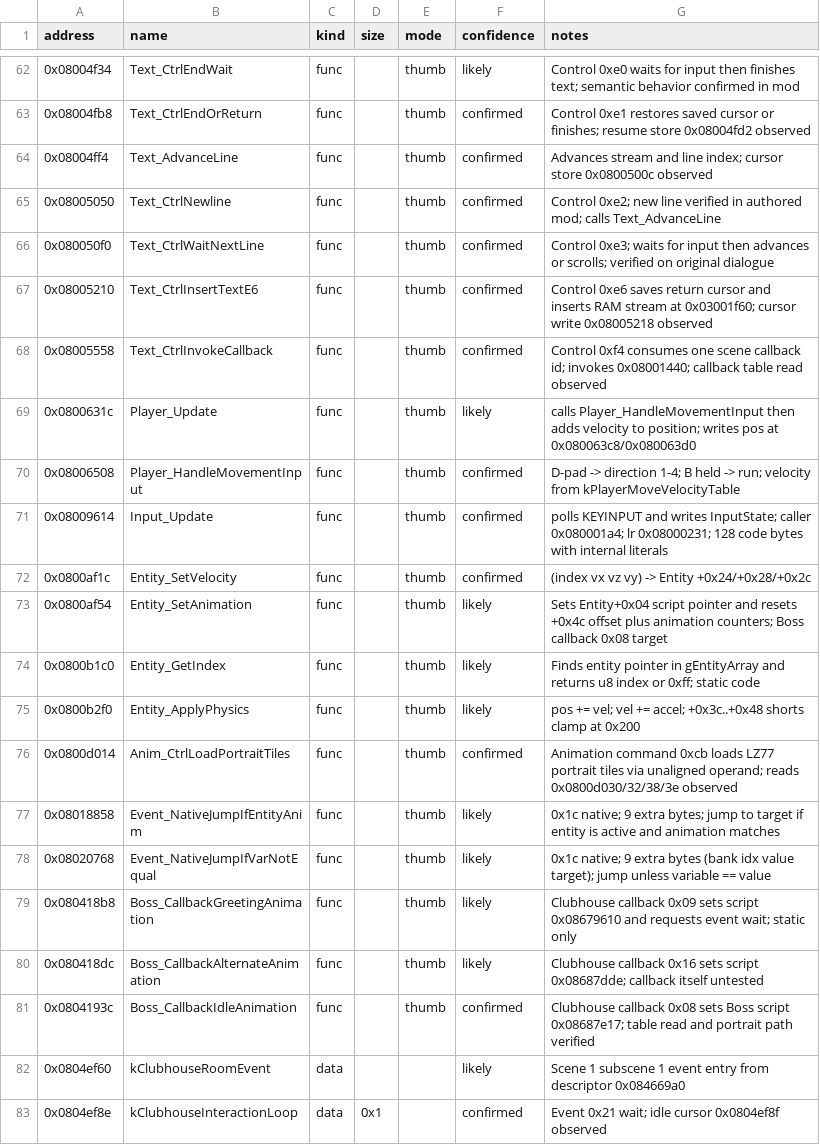
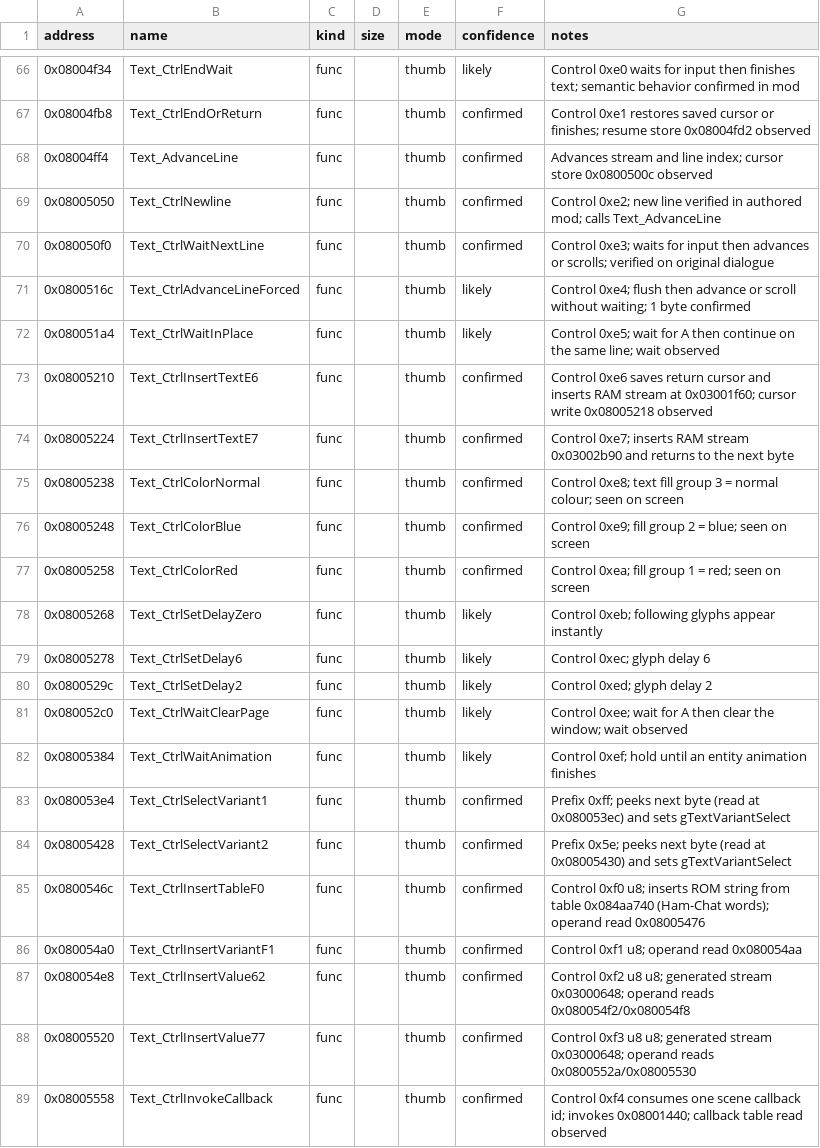
Before and after one commit to tamayaren/hamtaro-hamham-modding, a CSV file: kb/symbols.csv, drawn as a sheet; only a part is shown, gaps mark what is left out; the shorter side is filled out with more unchanged rows; the diff covers the shown part only.

```diff
--- a/kb/symbols.csv
+++ b/kb/symbols.csv
@@ -66,3 +70,20 @@ address,name,kind,size,mode,confidence,notes
 0x080050f0,Text_CtrlWaitNextLine,func,,thumb,confirmed,Control 0xe3; waits for input then advances or scrolls; verified on original dialogue
+0x0800516c,Text_CtrlAdvanceLineForced,func,,thumb,likely,Control 0xe4; flush then advance or scroll without waiting; 1 byte confirmed
+0x080051a4,Text_CtrlWaitInPlace,func,,thumb,likely,Control 0xe5; wait for A then continue on the same line; wait observed
 0x08005210,Text_CtrlInsertTextE6,func,,thumb,confirmed,Control 0xe6 saves return cursor and inserts RAM stream at 0x03001f60; cursor write 0x08005218 observed
+0x08005224,Text_CtrlInsertTextE7,func,,thumb,confirmed,Control 0xe7; inserts RAM stream 0x03002b90 and returns to the next byte
+0x08005238,Text_CtrlColorNormal,func,,thumb,confirmed,Control 0xe8; text fill group 3 = normal colour; seen on screen
+0x08005248,Text_CtrlColorBlue,func,,thumb,confirmed,Control 0xe9; fill group 2 = blue; seen on screen
+0x08005258,Text_CtrlColorRed,func,,thumb,confirmed,Control 0xea; fill group 1 = red; seen on screen
+0x08005268,Text_CtrlSetDelayZero,func,,thumb,likely,Control 0xeb; following glyphs appear instantly
+0x08005278,Text_CtrlSetDelay6,func,,thumb,likely,Control 0xec; glyph delay 6
+0x0800529c,Text_CtrlSetDelay2,func,,thumb,likely,Control 0xed; glyph delay 2
+0x080052c0,Text_CtrlWaitClearPage,func,,thumb,likely,Control 0xee; wait for A then clear the window; wait observed
+0x08005384,Text_CtrlWaitAnimation,func,,thumb,likely,Control 0xef; hold until an entity animation finishes
+0x080053e4,Text_CtrlSelectVariant1,func,,thumb,confirmed,Prefix 0xff; peeks next byte (read at 0x080053ec) and sets gTextVariantSelect
+0x08005428,Text_CtrlSelectVariant2,func,,thumb,confirmed,Prefix 0x5e; peeks next byte (read at 0x08005430) and sets gTextVariantSelect
+0x0800546c,Text_CtrlInsertTableF0,func,,thumb,confirmed,Control 0xf0 u8; inserts ROM string from table 0x084aa740 (Ham-Chat words); operand read 0x08005476
+0x080054a0,Text_CtrlInsertVariantF1,func,,thumb,confirmed,Control 0xf1 u8; operand read 0x080054aa
+0x080054e8,Text_CtrlInsertValue62,func,,thumb,confirmed,Control 0xf2 u8 u8; generated stream 0x03000648; operand reads 0x080054f2/0x080054f8
+0x08005520,Text_CtrlInsertValue77,func,,thumb,confirmed,Control 0xf3 u8 u8; generated stream 0x03000648; operand reads 0x0800552a/0x08005530
 0x08005558,Text_CtrlInvokeCallback,func,,thumb,confirmed,Control 0xf4 consumes one scene callback id; invokes 0x08001440; callback table read observed
```
Also changed, not shown: 15 added rows elsewhere in this file, 6 other files.
